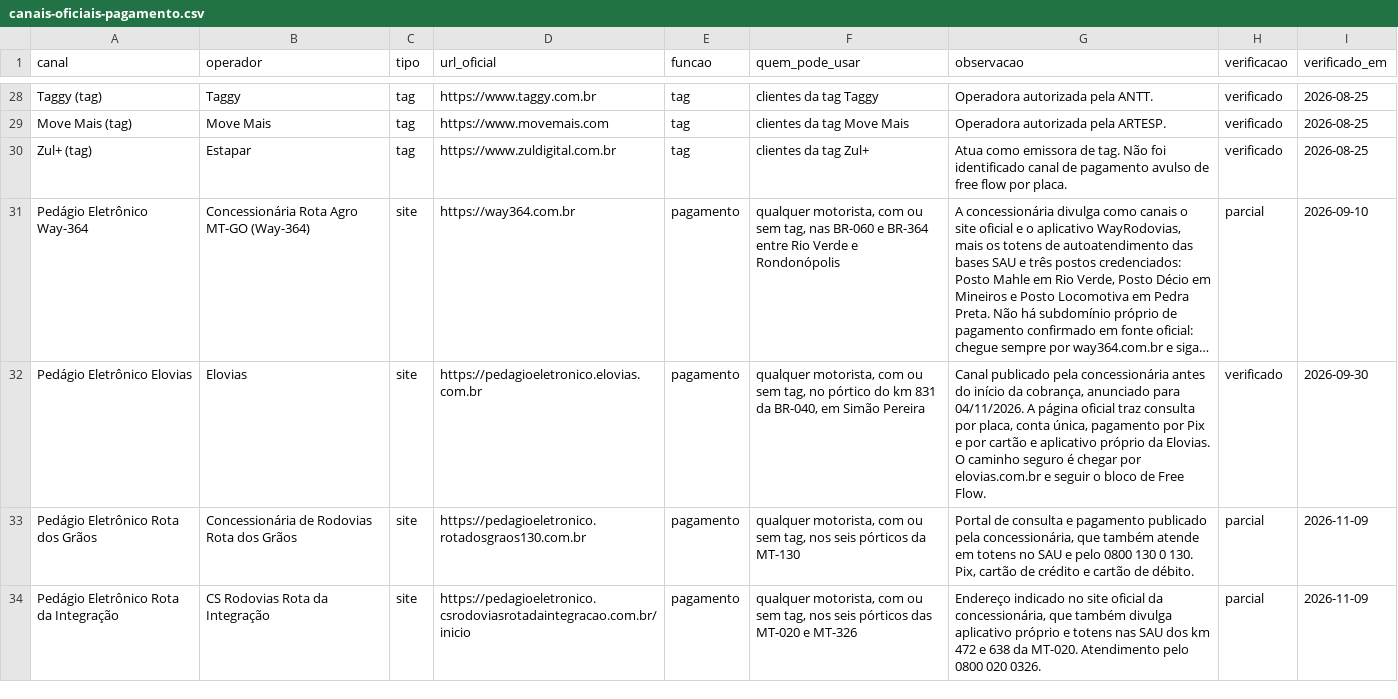
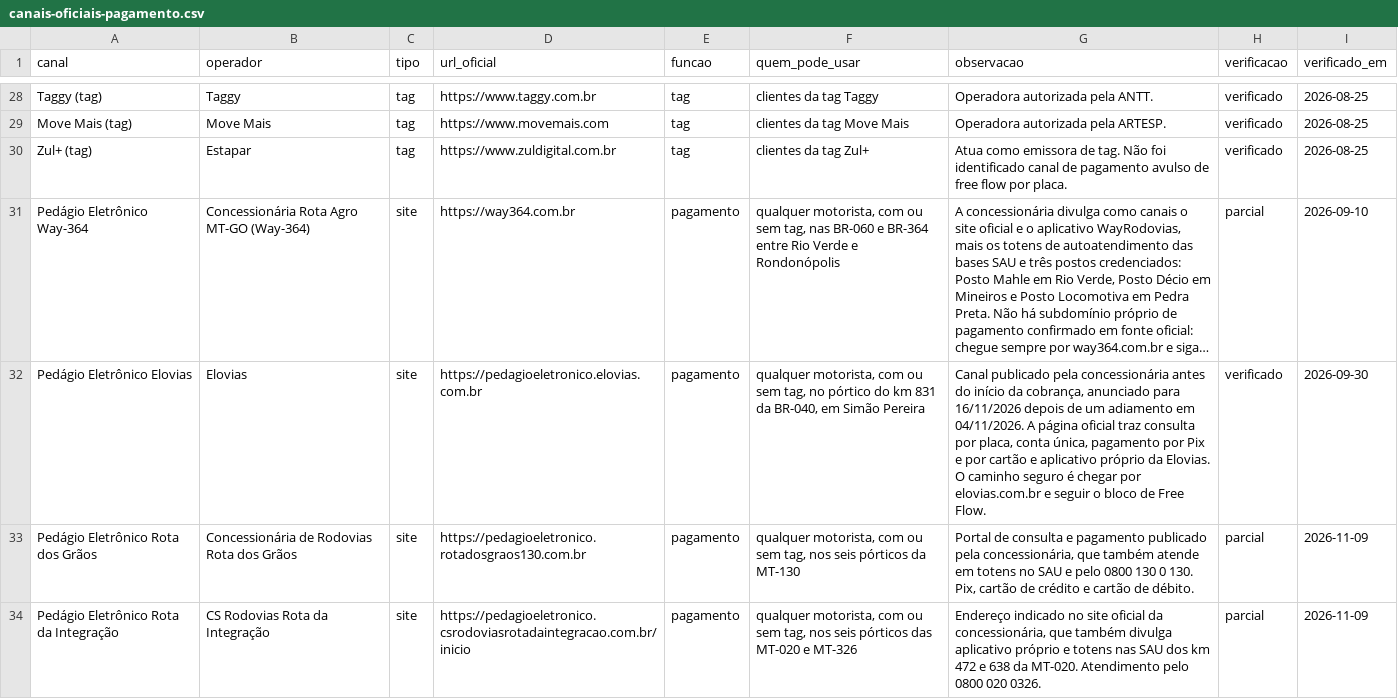
Before and after one commit to Sem-Parar/SEM-PARAR-FREE-FLOW, a CSV file: dados/canais-oficiais-pagamento.csv, drawn as a sheet; only a part is shown, gaps mark what is left out; long unchanged cells end in …; the diff names each change by its address in the sheet, - before the commit and + after, or states it on an @@ line.

```diff
--- a/dados/canais-oficiais-pagamento.csv
+++ b/dados/canais-oficiais-pagamento.csv
-G32 (observacao): …anunciado para 04/11/2026. A…
+G32 (observacao): …anunciado para 16/11/2026 depois de um adiamento em 04/11/2026. A…
```
Also changed, not shown: dados/concessionarias-free-flow.csv, dados/linha-do-tempo-free-flow.csv, 8 other files.
